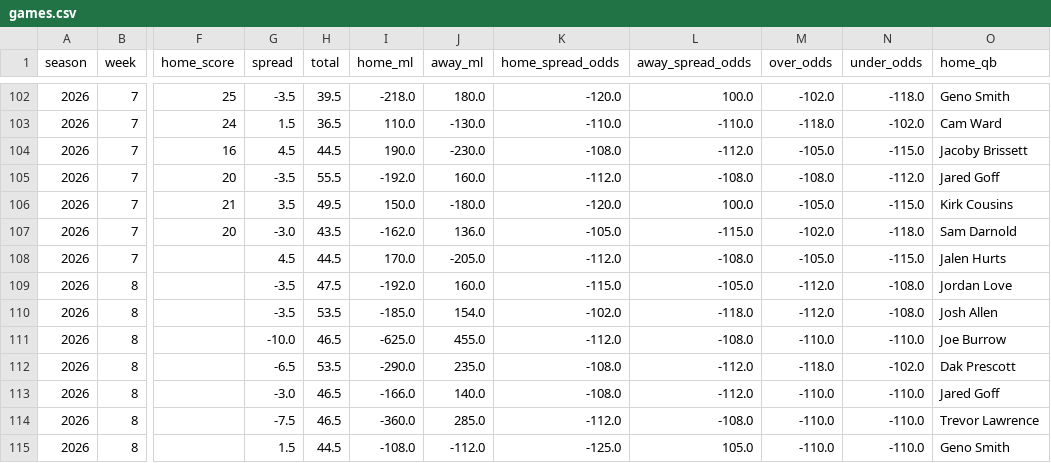
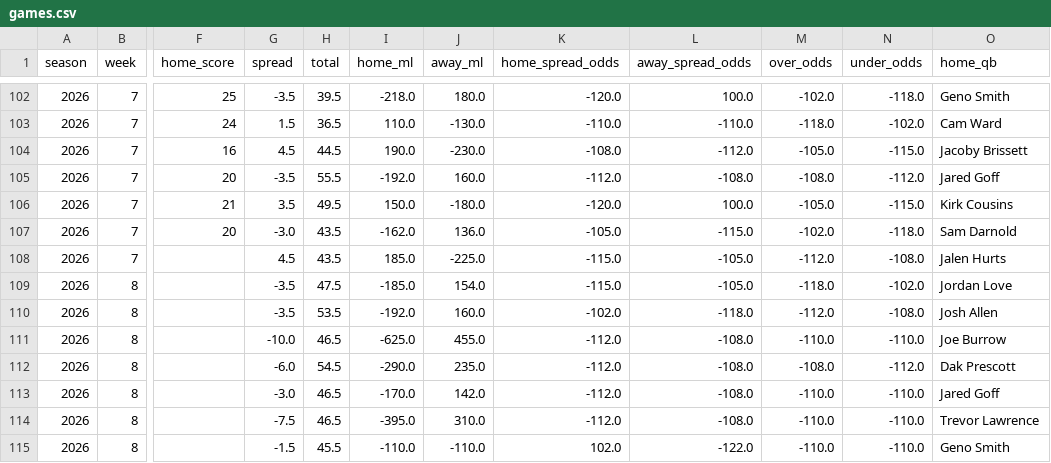
Before and after one commit to TuckersTruckers/nfl-model, a CSV file: nfl_output/games.csv, drawn as a sheet; only a part is shown, gaps mark what is left out; the diff covers the shown part only; the diff names each change by its address in the sheet, - before the commit and + after, or states it on an @@ line.

```diff
--- a/nfl_output/games.csv
+++ b/nfl_output/games.csv
-H108 (total): 44.5
+H108 (total): 43.5
-I108 (home_ml): 170.0
+I108 (home_ml): 185.0
-J108 (away_ml): -205.0
+J108 (away_ml): -225.0
-K108 (home_spread_odds): -112.0
+K108 (home_spread_odds): -115.0
-L108 (away_spread_odds): -108.0
+L108 (away_spread_odds): -105.0
-M108 (over_odds): -105.0
+M108 (over_odds): -112.0
-N108 (under_odds): -115.0
+N108 (under_odds): -108.0
-I109 (home_ml): -192.0
+I109 (home_ml): -185.0
-J109 (away_ml): 160.0
+J109 (away_ml): 154.0
-M109 (over_odds): -112.0
+M109 (over_odds): -118.0
-N109 (under_odds): -108.0
+N109 (under_odds): -102.0
-I110 (home_ml): -185.0
+I110 (home_ml): -192.0
-J110 (away_ml): 154.0
+J110 (away_ml): 160.0
-G112 (spread): -6.5
+G112 (spread): -6.0
-H112 (total): 53.5
+H112 (total): 54.5
-K112:K113 (home_spread_odds): -108.0
+K112:K113 (home_spread_odds): -112.0
-L112:L113 (away_spread_odds): -112.0
+L112:L113 (away_spread_odds): -108.0
-M112 (over_odds): -118.0
+M112 (over_odds): -108.0
-N112 (under_odds): -102.0
+N112 (under_odds): -112.0
-I113 (home_ml): -166.0
+I113 (home_ml): -170.0
-J113 (away_ml): 140.0
+J113 (away_ml): 142.0
-I114 (home_ml): -360.0
+I114 (home_ml): -395.0
-J114 (away_ml): 285.0
+J114 (away_ml): 310.0
-G115 (spread): 1.5
+G115 (spread): -1.5
-H115 (total): 44.5
+H115 (total): 45.5
-I115 (home_ml): -108.0
+I115 (home_ml): -110.0
-J115 (away_ml): -112.0
+J115 (away_ml): -110.0
-K115 (home_spread_odds): -125.0
+K115 (home_spread_odds): 102.0
-L115 (away_spread_odds): 105.0
+L115 (away_spread_odds): -122.0
```
Also changed, not shown: 17 edited cells elsewhere in this file, nfl_output/props.csv, nfl_output/props_history.csv, 1 other file.
